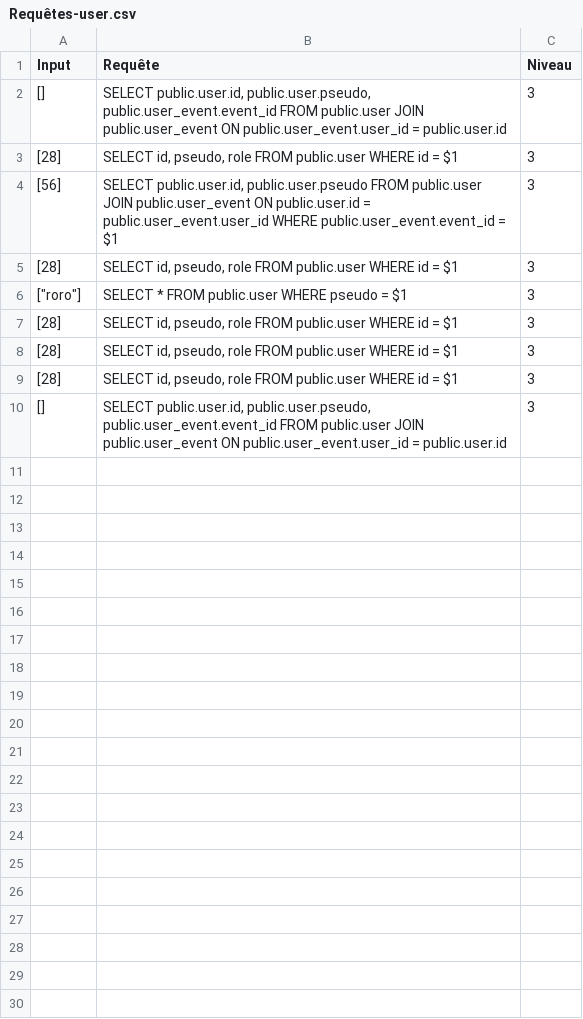
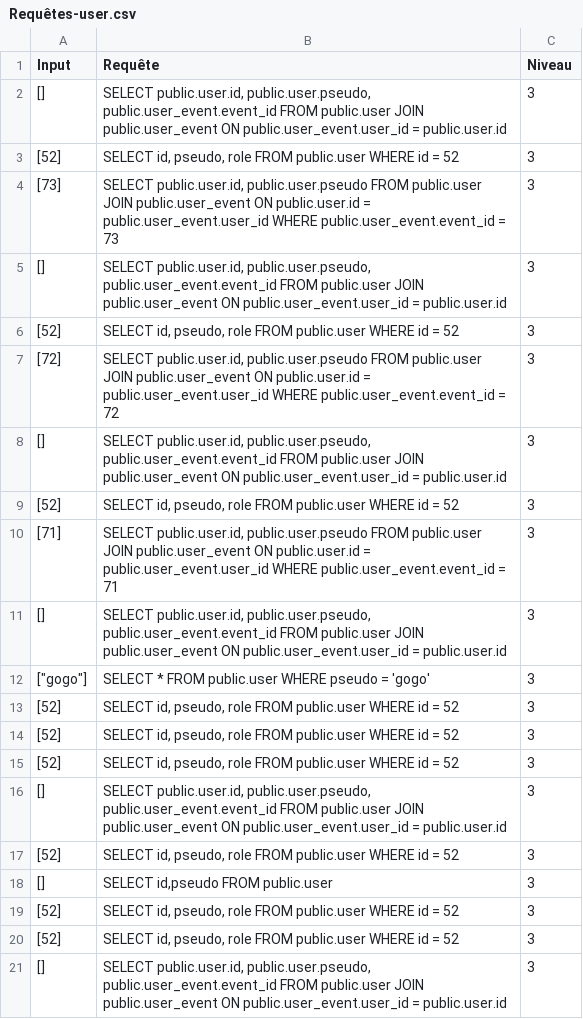
Before and after one commit to RMS92/CS-Project, a CSV file: backend/Requêtes-user.csv, drawn as a sheet; only a part is shown; the shorter side is filled out with more unchanged rows; the diff covers the shown part only.

```diff
--- a/backend/Requêtes-user.csv
+++ b/backend/Requêtes-user.csv
@@ -2,8 +2,20 @@ Input,Requête,Niveau
 [],"SELECT public.user.id, public.user.pseudo, public.user_event.event_id FROM public.user JOIN public.user_event ON public.user_event.user_id = public.user.id",3
-[28],"SELECT id, pseudo, role FROM public.user WHERE id = $1",3
-[56],"SELECT public.user.id, public.user.pseudo FROM public.user JOIN public.user_event ON public.user.id = public.user_event.user_id WHERE public.user_event.event_id = $1",3
-[28],"SELECT id, pseudo, role FROM public.user WHERE id = $1",3
-"[""roro""]",SELECT * FROM public.user WHERE pseudo = $1,3
-[28],"SELECT id, pseudo, role FROM public.user WHERE id = $1",3
-[28],"SELECT id, pseudo, role FROM public.user WHERE id = $1",3
-[28],"SELECT id, pseudo, role FROM public.user WHERE id = $1",3
+[52],"SELECT id, pseudo, role FROM public.user WHERE id = 52",3
+[73],"SELECT public.user.id, public.user.pseudo FROM public.user JOIN public.user_event ON public.user.id = public.user_event.user_id WHERE public.user_event.event_id = 73",3
+[],"SELECT public.user.id, public.user.pseudo, public.user_event.event_id FROM public.user JOIN public.user_event ON public.user_event.user_id = public.user.id",3
+[52],"SELECT id, pseudo, role FROM public.user WHERE id = 52",3
+[72],"SELECT public.user.id, public.user.pseudo FROM public.user JOIN public.user_event ON public.user.id = public.user_event.user_id WHERE public.user_event.event_id = 72",3
+[],"SELECT public.user.id, public.user.pseudo, public.user_event.event_id FROM public.user JOIN public.user_event ON public.user_event.user_id = public.user.id",3
+[52],"SELECT id, pseudo, role FROM public.user WHERE id = 52",3
+[71],"SELECT public.user.id, public.user.pseudo FROM public.user JOIN public.user_event ON public.user.id = public.user_event.user_id WHERE public.user_event.event_id = 71",3
+[],"SELECT public.user.id, public.user.pseudo, public.user_event.event_id FROM public.user JOIN public.user_event ON public.user_event.user_id = public.user.id",3
+"[""gogo""]",SELECT * FROM public.user WHERE pseudo = 'gogo',3
+[52],"SELECT id, pseudo, role FROM public.user WHERE id = 52",3
+[52],"SELECT id, pseudo, role FROM public.user WHERE id = 52",3
+[52],"SELECT id, pseudo, role FROM public.user WHERE id = 52",3
+[],"SELECT public.user.id, public.user.pseudo, public.user_event.event_id FROM public.user JOIN public.user_event ON public.user_event.user_id = public.user.id",3
+[52],"SELECT id, pseudo, role FROM public.user WHERE id = 52",3
+[],"SELECT id,pseudo FROM public.user ",3
+[52],"SELECT id, pseudo, role FROM public.user WHERE id = 52",3
+[52],"SELECT id, pseudo, role FROM public.user WHERE id = 52",3
+[],"SELECT public.user.id, public.user.pseudo, public.user_event.event_id FROM public.user JOIN public.user_event ON public.user_event.user_id = public.user.id",3
```
Also changed, not shown: 9 added rows elsewhere in this file, 7 other files.
